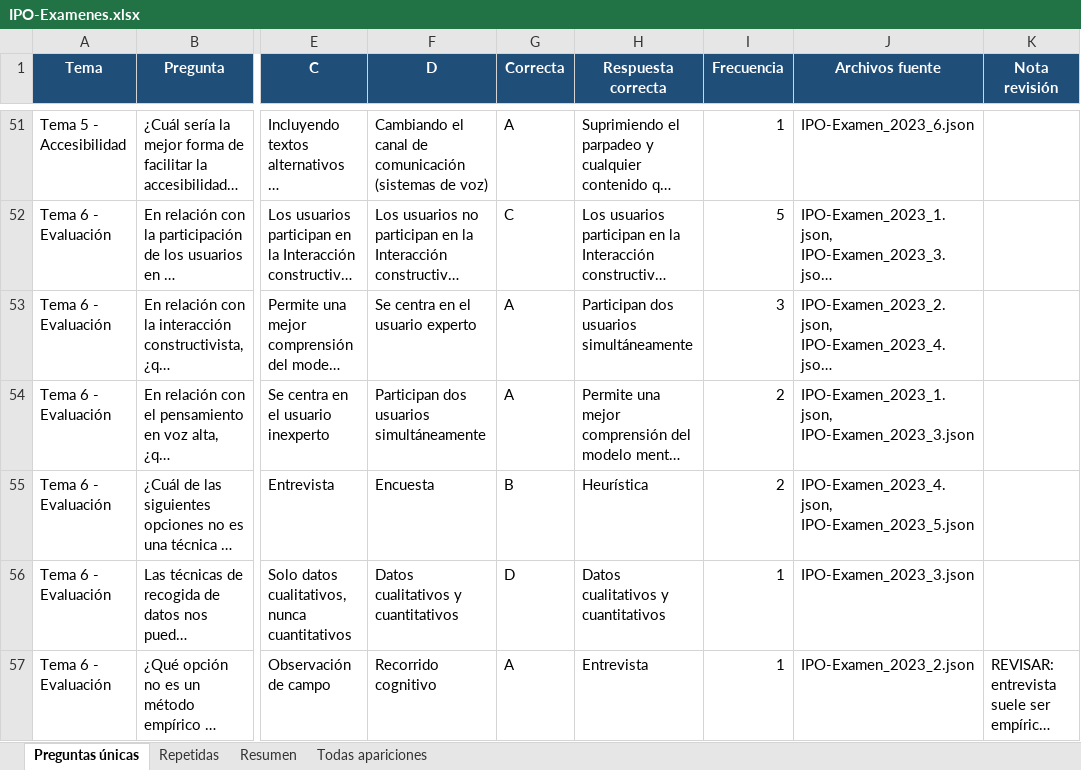
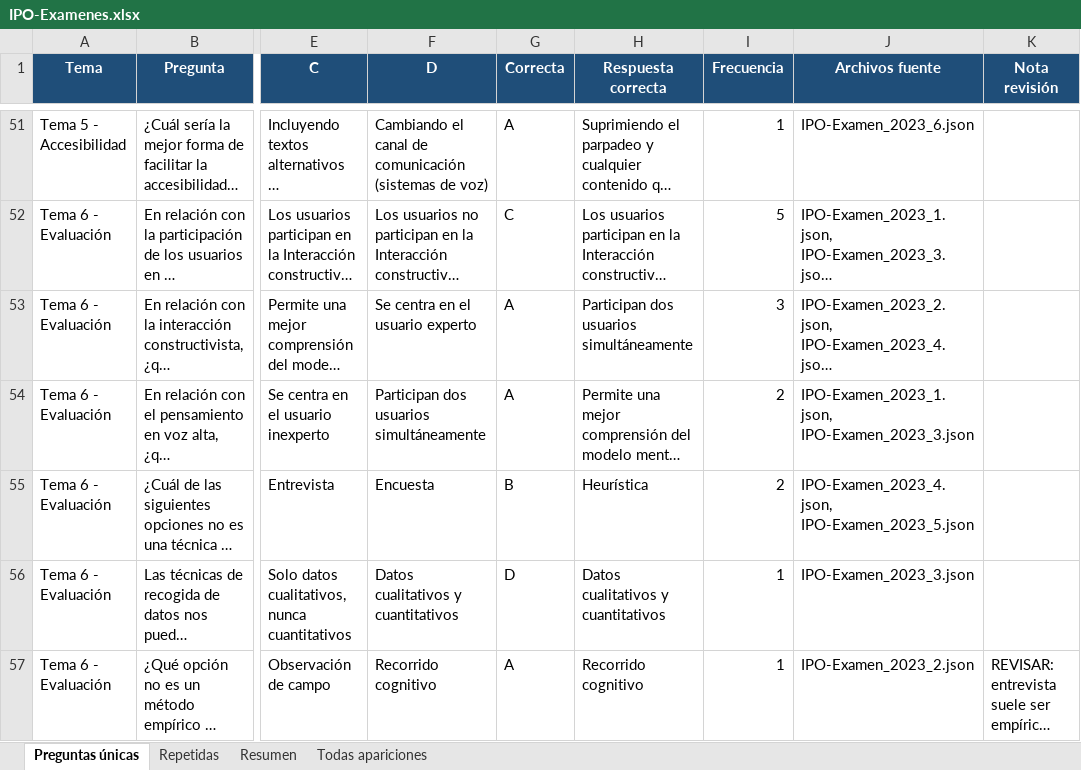
Before and after one commit to ZurdiGonzi/programa-estudio-calidad-software, an Excel workbook: IPO-Examenes.xlsx, sheet Preguntas únicas, drawn as a sheet; only a part is shown, gaps mark what is left out; long unchanged cells end in …; values as stored, in another font and other column widths than the file's, no borders; conditional formats and table styles not drawn; the diff names each change by its address in the sheet, - before the commit and + after, or states it on an @@ line.

```diff
--- a/IPO-Examenes.xlsx (sheet Preguntas únicas)
+++ b/IPO-Examenes.xlsx (sheet Preguntas únicas)
-H57 (Respuesta correcta): Entrevista
+H57 (Respuesta correcta): Recorrido cognitivo
```
